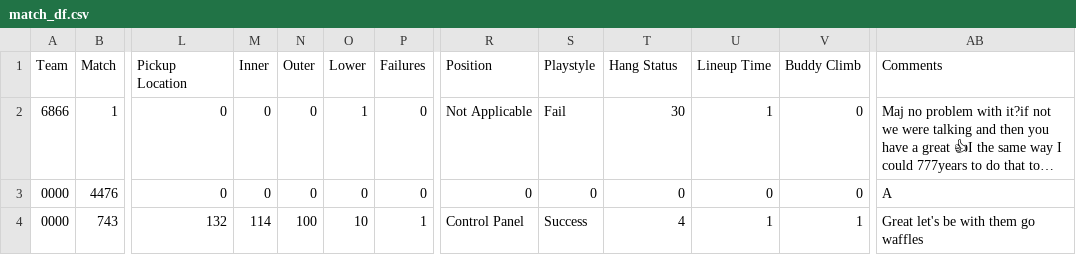
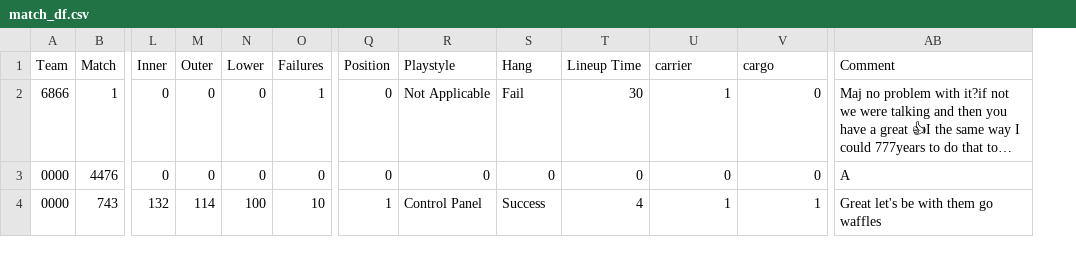
Before and after one commit to FRC-4476-WAFFLES/ScoutingApp, a CSV file: python_server/match_df.csv, drawn as a sheet; only a part is shown, gaps mark what is left out; long unchanged cells end in …; removed rows and columns are numbered as before the commit, all else as after; the diff names each change by its address in the sheet, - before the commit and + after, or states it on an @@ line.

```diff
--- a/python_server/match_df.csv
+++ b/python_server/match_df.csv
-column L (Pickup Location), rows 2-4: 0 | 0 | 132
+column Q (Position), rows 2-4: 0 | 0 | 1
-R1: Position
+R1: Playstyle
-S1: Playstyle
+S1: Hang
-T1: Hang Status
+T1: Lineup Time
-U1: Lineup Time
+U1: carrier
-V1: Buddy Climb
+V1: cargo
-AB1: Comments
+AB1: Comment
-N2 (Lower): 1
+N2 (Lower): 0
-O2 (Failures): 0
+O2 (Failures): 1
-L4 (Inner): 114
+L4 (Inner): 132
-M4 (Outer): 100
+M4 (Outer): 114
-N4 (Lower): 10
+N4 (Lower): 100
-O4 (Failures): 1
+O4 (Failures): 10
```
Also changed, not shown: python_server/qr_out.csv, 1 other file.
